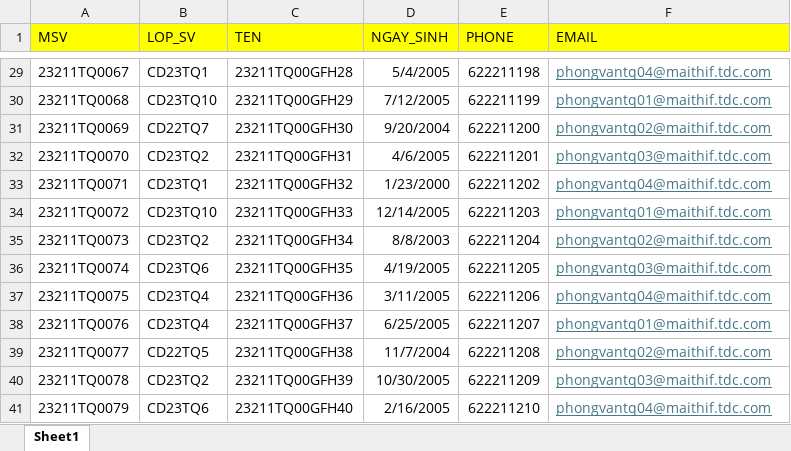
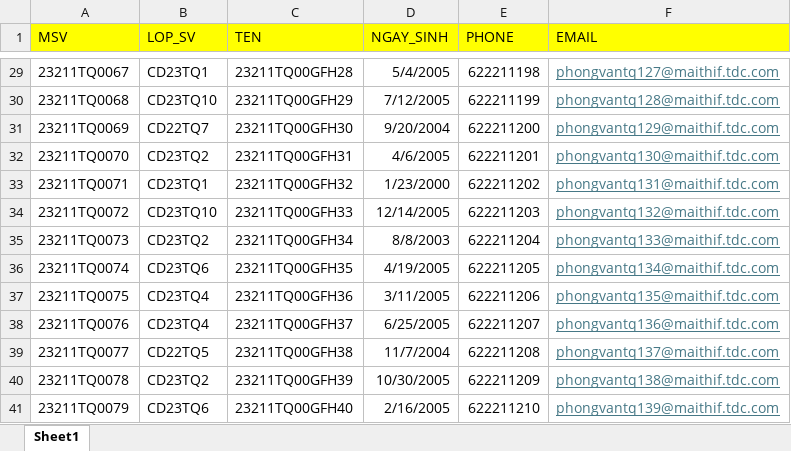
Before and after one commit to tranvietgiang/nckh, an Excel workbook: import/8_list_sv_TQ.xlsx, sheet Sheet1, drawn as a sheet; only a part is shown, gaps mark what is left out; values as stored, in another font and other column widths than the file's, no borders; the diff covers the shown part only; the diff names each change by its address in the sheet, - before the commit and + after, or states it on an @@ line.

```diff
--- a/import/8_list_sv_TQ.xlsx (sheet Sheet1)
+++ b/import/8_list_sv_TQ.xlsx (sheet Sheet1)
-F29 (EMAIL): phongvantq04@maithif.tdc.com
+F29 (EMAIL): phongvantq127@maithif.tdc.com
-F30 (EMAIL): phongvantq01@maithif.tdc.com
+F30 (EMAIL): phongvantq128@maithif.tdc.com
-F31 (EMAIL): phongvantq02@maithif.tdc.com
+F31 (EMAIL): phongvantq129@maithif.tdc.com
-F32 (EMAIL): phongvantq03@maithif.tdc.com
+F32 (EMAIL): phongvantq130@maithif.tdc.com
-F33 (EMAIL): phongvantq04@maithif.tdc.com
+F33 (EMAIL): phongvantq131@maithif.tdc.com
-F34 (EMAIL): phongvantq01@maithif.tdc.com
+F34 (EMAIL): phongvantq132@maithif.tdc.com
-F35 (EMAIL): phongvantq02@maithif.tdc.com
+F35 (EMAIL): phongvantq133@maithif.tdc.com
-F36 (EMAIL): phongvantq03@maithif.tdc.com
+F36 (EMAIL): phongvantq134@maithif.tdc.com
-F37 (EMAIL): phongvantq04@maithif.tdc.com
+F37 (EMAIL): phongvantq135@maithif.tdc.com
-F38 (EMAIL): phongvantq01@maithif.tdc.com
+F38 (EMAIL): phongvantq136@maithif.tdc.com
-F39 (EMAIL): phongvantq02@maithif.tdc.com
+F39 (EMAIL): phongvantq137@maithif.tdc.com
-F40 (EMAIL): phongvantq03@maithif.tdc.com
+F40 (EMAIL): phongvantq138@maithif.tdc.com
-F41 (EMAIL): phongvantq04@maithif.tdc.com
+F41 (EMAIL): phongvantq139@maithif.tdc.com
```
Also changed, not shown: 27 edited cells elsewhere in this sheet, import/4_List_group_DH.xlsx, import/4_list_DH.xlsx, 3 other files.
